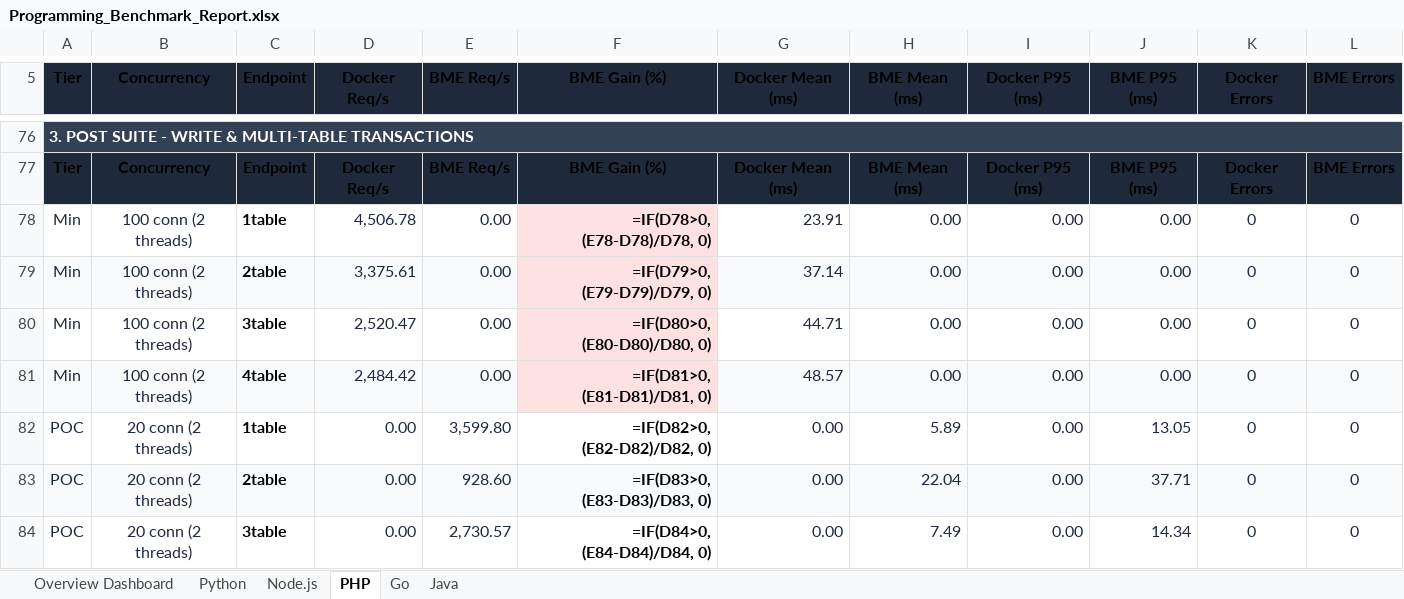
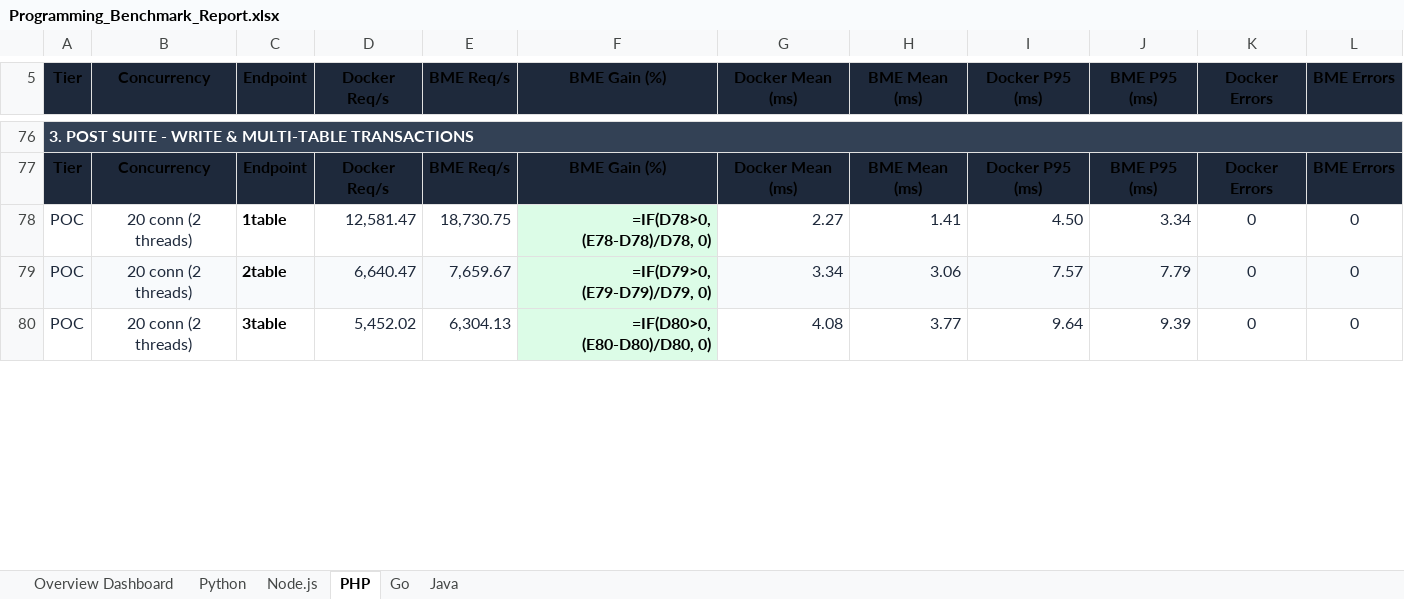
Before and after one commit to bassza009/Programming-Benchmark, an Excel workbook: Programming_Benchmark_Report.xlsx, sheet PHP, drawn as a sheet; only a part is shown, gaps mark what is left out; values as stored, in another font and other column widths than the file's, no borders; formulas without a stored value are shown as written; charts and pictures not drawn; removed rows and columns are numbered as before the commit, all else as after; the diff covers the shown part only; the diff names each change by its address in the sheet, - before the commit and + after, or states it on an @@ line.

```diff
--- a/Programming_Benchmark_Report.xlsx (sheet PHP)
+++ b/Programming_Benchmark_Report.xlsx (sheet PHP)
-row 78: Min | 100 conn (2 threads) | 1table | 4,506.78 | 0.00 | =IF(D78>0, (E78-D78)/D78, 0) | 23.91 | 0.00 | 0.00 | 0.00 | 0 | 0
-row 79: Min | 100 conn (2 threads) | 2table | 3,375.61 | 0.00 | =IF(D79>0, (E79-D79)/D79, 0) | 37.14 | 0.00 | 0.00 | 0.00 | 0 | 0
-row 80: Min | 100 conn (2 threads) | 3table | 2,520.47 | 0.00 | =IF(D80>0, (E80-D80)/D80, 0) | 44.71 | 0.00 | 0.00 | 0.00 | 0 | 0
-row 81: Min | 100 conn (2 threads) | 4table | 2,484.42 | 0.00 | =IF(D81>0, (E81-D81)/D81, 0) | 48.57 | 0.00 | 0.00 | 0.00 | 0 | 0
-D78 (Docker Req/s): 0.00
+D78 (Docker Req/s): 12,581.47
-E78 (BME Req/s): 3,599.80
+E78 (BME Req/s): 18,730.75
-F78 (BME Gain (%)): =IF(D82>0, (E82-D82)/D82, 0)
+F78 (BME Gain (%)): =IF(D78>0, (E78-D78)/D78, 0)
-F78 fill: none
+F78 fill: #DCFCE7
-G78 (Docker Mean (ms)): 0.00
+G78 (Docker Mean (ms)): 2.27
-H78 (BME Mean (ms)): 5.89
+H78 (BME Mean (ms)): 1.41
-I78 (Docker P95 (ms)): 0.00
+I78 (Docker P95 (ms)): 4.50
-J78 (BME P95 (ms)): 13.05
+J78 (BME P95 (ms)): 3.34
-D79 (Docker Req/s): 0.00
+D79 (Docker Req/s): 6,640.47
-E79 (BME Req/s): 928.60
+E79 (BME Req/s): 7,659.67
-F79 (BME Gain (%)): =IF(D83>0, (E83-D83)/D83, 0)
+F79 (BME Gain (%)): =IF(D79>0, (E79-D79)/D79, 0)
-F79 fill: #F8FAFC
+F79 fill: #DCFCE7
-G79 (Docker Mean (ms)): 0.00
+G79 (Docker Mean (ms)): 3.34
-H79 (BME Mean (ms)): 22.04
+H79 (BME Mean (ms)): 3.06
-I79 (Docker P95 (ms)): 0.00
+I79 (Docker P95 (ms)): 7.57
-J79 (BME P95 (ms)): 37.71
+J79 (BME P95 (ms)): 7.79
-D80 (Docker Req/s): 0.00
+D80 (Docker Req/s): 5,452.02
-E80 (BME Req/s): 2,730.57
+E80 (BME Req/s): 6,304.13
-F80 (BME Gain (%)): =IF(D84>0, (E84-D84)/D84, 0)
+F80 (BME Gain (%)): =IF(D80>0, (E80-D80)/D80, 0)
-F80 fill: none
+F80 fill: #DCFCE7
-G80 (Docker Mean (ms)): 0.00
+G80 (Docker Mean (ms)): 4.08
-H80 (BME Mean (ms)): 7.49
+H80 (BME Mean (ms)): 3.77
-I80 (Docker P95 (ms)): 0.00
+I80 (Docker P95 (ms)): 9.64
-J80 (BME P95 (ms)): 14.34
+J80 (BME P95 (ms)): 9.39
```
Also changed, not shown: 16 added rows, 7 edited cells and cell formats elsewhere in this sheet, sheet Java, sheet Go, sheet Node.js, sheet Python, sheet Overview Dashboard, main_web_benchmark/results/Programming_Benchmark_Report.xlsx, 17 other files.
